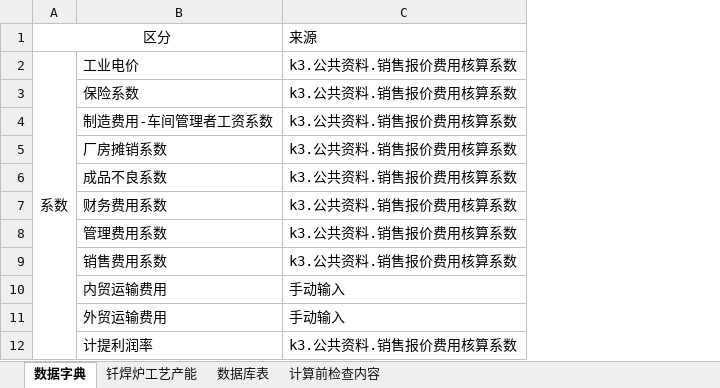
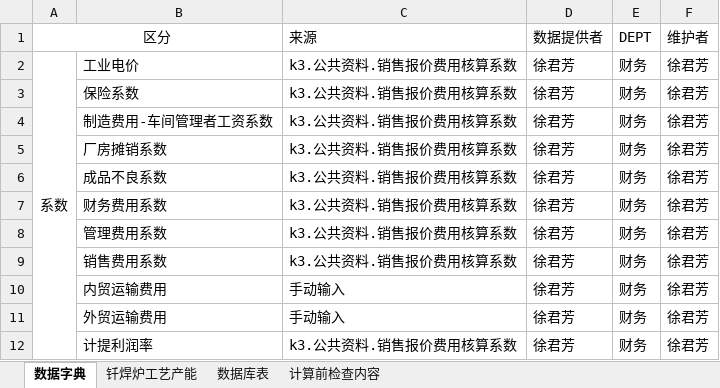
Before and after one commit to RenBwo/WeiH, an Excel workbook: StdCostCalculate/Docments/数据字典.xlsx, sheet 数据字典, drawn as a sheet; only a part is shown; values as stored, in another font and other column widths than the file's, no borders; the diff names each change by its address in the sheet, - before the commit and + after, or states it on an @@ line.

```diff
--- a/StdCostCalculate/Docments/数据字典.xlsx (sheet 数据字典)
+++ b/StdCostCalculate/Docments/数据字典.xlsx (sheet 数据字典)
+column D (数据提供者), rows 2-12: all 徐君芳
+column E (DEPT), rows 2-12: all 财务
+column F (维护者), rows 2-12: all 徐君芳
```
Also changed, not shown: 24 other files.
